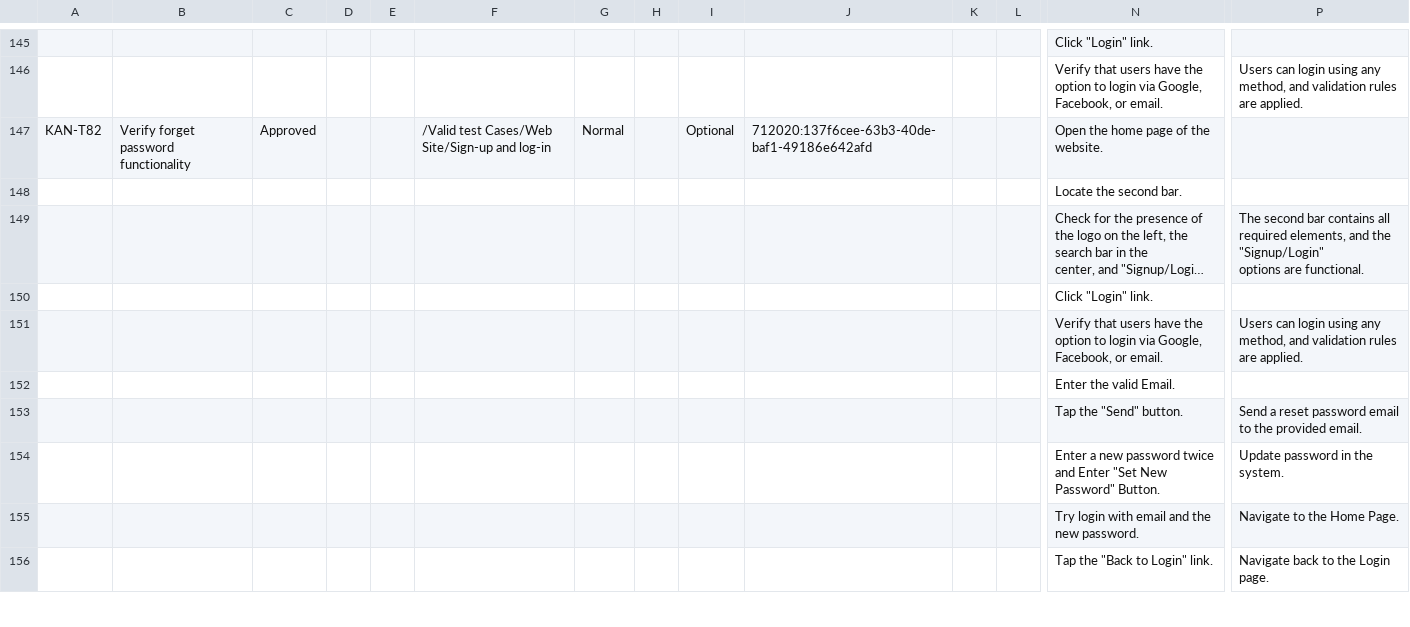
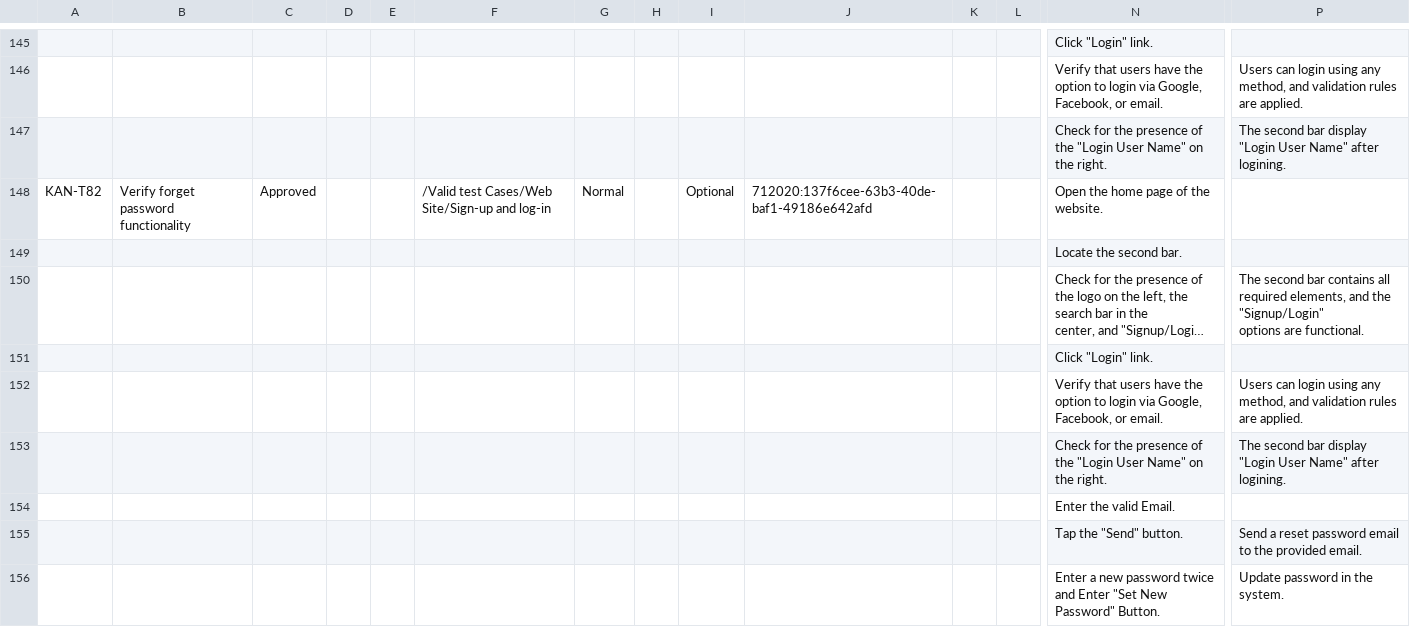
Before and after one commit to FatemaAhmedKhalil/GazaraGroceryStore, a CSV file: Valid Test Cases/WebSite.csv, drawn as a sheet; only a part is shown, gaps mark what is left out; the shorter side is filled out with more unchanged rows; long unchanged cells end in …; rows hold the shown columns only; the diff names each change by its address in the sheet, - before the commit and + after, or states it on an @@ line.

Commit message:
Add files via upload

```diff
--- a/Valid Test Cases/WebSite.csv
+++ b/Valid Test Cases/WebSite.csv
+row 147:  |  |  |  |  |  |  |  |  |  |  |  | Check for the presence of the "Login User Name" on the right. | The second bar display "Login User Name" after logining.
+row 153:  |  |  |  |  |  |  |  |  |  |  |  | Check for the presence of the "Login User Name" on the right. | The second bar display "Login User Name" after logining.
```
